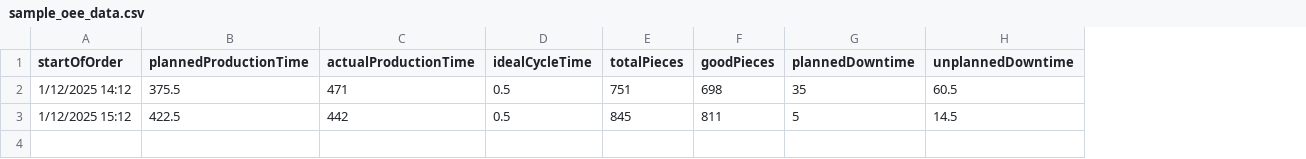
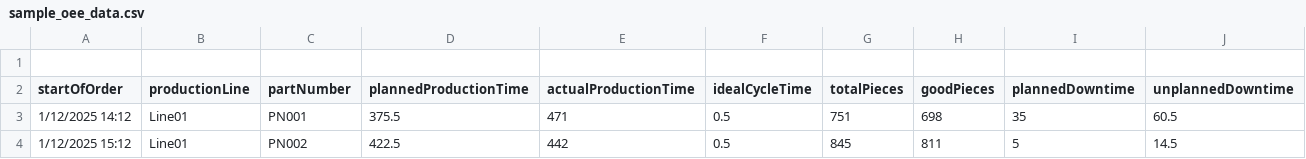
Before and after one commit to exithora/oee-dashboard1, a CSV file: attached_assets/sample_oee_data.csv, drawn as a sheet; addresses are those after the commit; the diff names each change by its address in the sheet, - before the commit and + after, or states it on an @@ line.

```diff
--- a/attached_assets/sample_oee_data.csv
+++ b/attached_assets/sample_oee_data.csv
+column B (productionLine), rows 3-4: Line01 | Line01
+column C (partNumber), rows 3-4: PN001 | PN002
+row 1: (empty)
```
